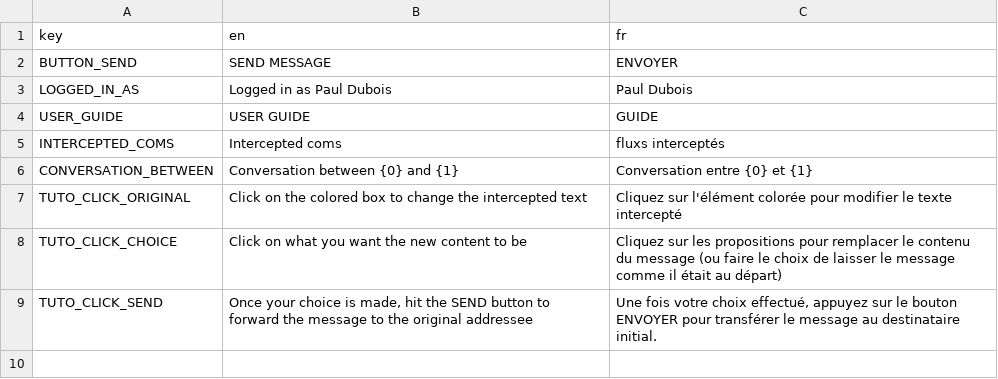
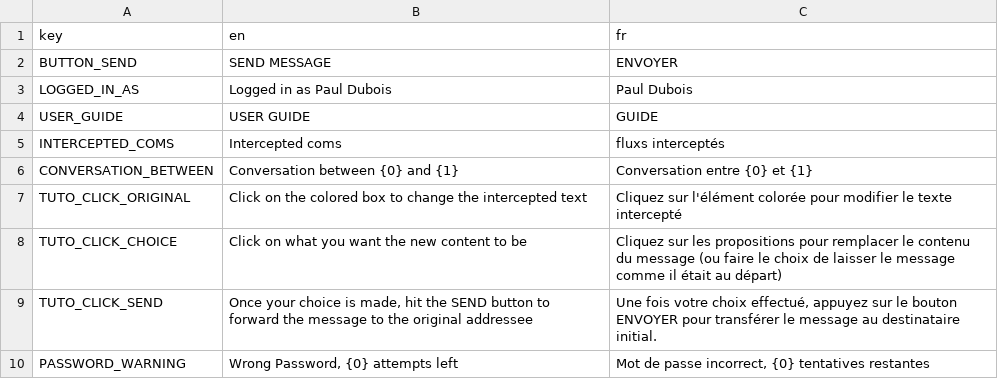
Before and after one commit to Mastoast/LDJam53, a CSV file: texts/texts.csv, drawn as a sheet.

```diff
--- a/texts/texts.csv
+++ b/texts/texts.csv
@@ -9 +9,2 @@ TUTO_CLICK_CHOICE,Click on what you want the new content to be,Cliquez sur les p
 TUTO_CLICK_SEND,"Once your choice is made, hit the SEND button to forward the message to the original addressee","Une fois votre choix effectué, appuyez sur le bouton ENVOYER pour transférer le message au destinataire initial."
+PASSWORD_WARNING,"Wrong Password, {0} attempts left","Mot de passe incorrect, {0} tentatives restantes"
```
Also changed, not shown: 3 other files.
